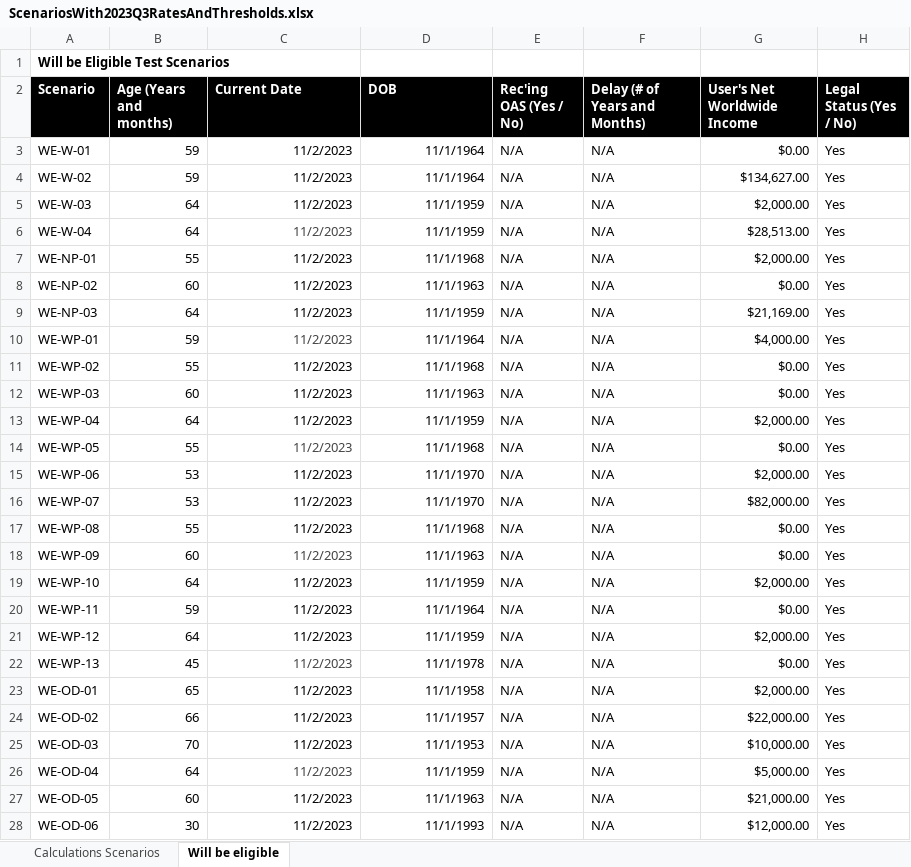
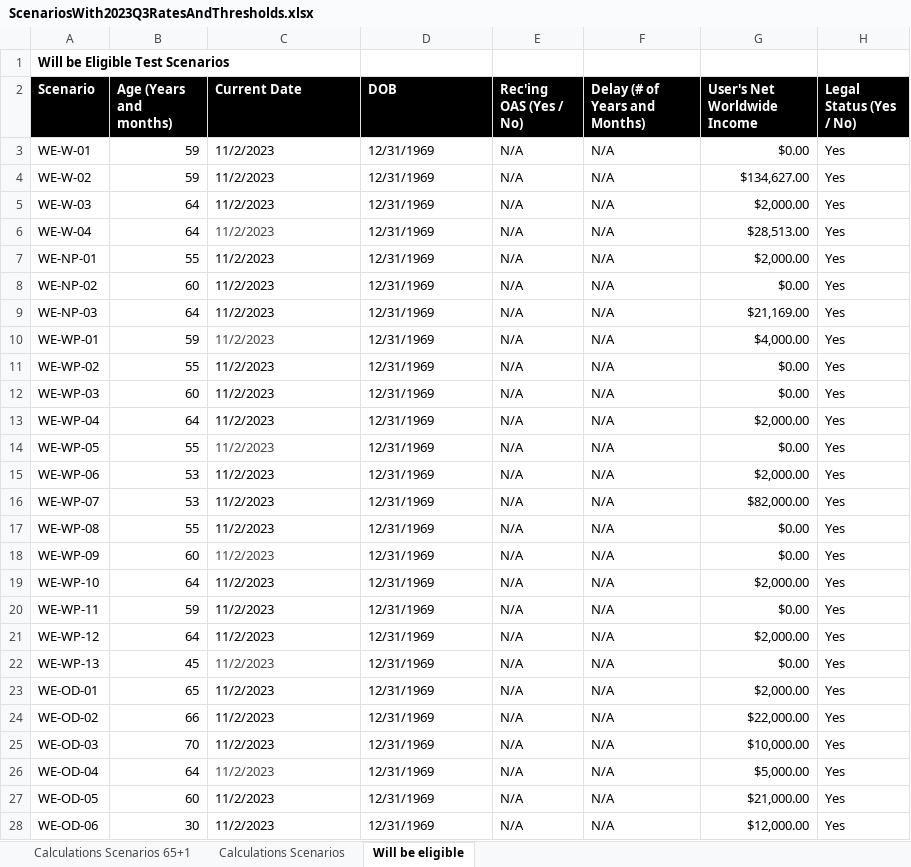
Before and after one commit to DTS-STN/eligibility-estimator, an Excel workbook: __tests__/utils/ScenariosWith2023Q3RatesAndThresholds.xlsx, sheet Will be eligible, drawn as a sheet; only a part is shown; values as stored, in another font and other column widths than the file's, no borders; table styles not drawn; the diff covers the shown part only; the diff names each change by its address in the sheet, - before the commit and + after, or states it on an @@ line.

```diff
--- a/__tests__/utils/ScenariosWith2023Q3RatesAndThresholds.xlsx (sheet Will be eligible)
+++ b/__tests__/utils/ScenariosWith2023Q3RatesAndThresholds.xlsx (sheet Will be eligible)
+sheet tab: Calculations Scenarios 65+1
-C3:D28 alignment: right
+C3:D28 alignment: left
-D3:D4 (DOB): 11/1/1964
+D3:D4 (DOB): 12/31/1969
-D5:D6 (DOB): 11/1/1959
+D5:D6 (DOB): 12/31/1969
-D7 (DOB): 11/1/1968
+D7 (DOB): 12/31/1969
-D8 (DOB): 11/1/1963
+D8 (DOB): 12/31/1969
-D9 (DOB): 11/1/1959
+D9 (DOB): 12/31/1969
-D10 (DOB): 11/1/1964
+D10 (DOB): 12/31/1969
-D11 (DOB): 11/1/1968
+D11 (DOB): 12/31/1969
-D12 (DOB): 11/1/1963
+D12 (DOB): 12/31/1969
-D13 (DOB): 11/1/1959
+D13 (DOB): 12/31/1969
-D14 (DOB): 11/1/1968
+D14 (DOB): 12/31/1969
-D15:D16 (DOB): 11/1/1970
+D15:D16 (DOB): 12/31/1969
-D17 (DOB): 11/1/1968
+D17 (DOB): 12/31/1969
-D18 (DOB): 11/1/1963
+D18 (DOB): 12/31/1969
-D19 (DOB): 11/1/1959
+D19 (DOB): 12/31/1969
-D20 (DOB): 11/1/1964
+D20 (DOB): 12/31/1969
-D21 (DOB): 11/1/1959
+D21 (DOB): 12/31/1969
-D22 (DOB): 11/1/1978
+D22 (DOB): 12/31/1969
-D23 (DOB): 11/1/1958
+D23 (DOB): 12/31/1969
-D24 (DOB): 11/1/1957
+D24 (DOB): 12/31/1969
-D25 (DOB): 11/1/1953
+D25 (DOB): 12/31/1969
-D26 (DOB): 11/1/1959
+D26 (DOB): 12/31/1969
-D27 (DOB): 11/1/1963
+D27 (DOB): 12/31/1969
-D28 (DOB): 11/1/1993
+D28 (DOB): 12/31/1969
```
Also changed, not shown: 31 edited cells and cell formats elsewhere in this sheet, sheet Calculations Scenarios, hidden cells, 7 other files.
